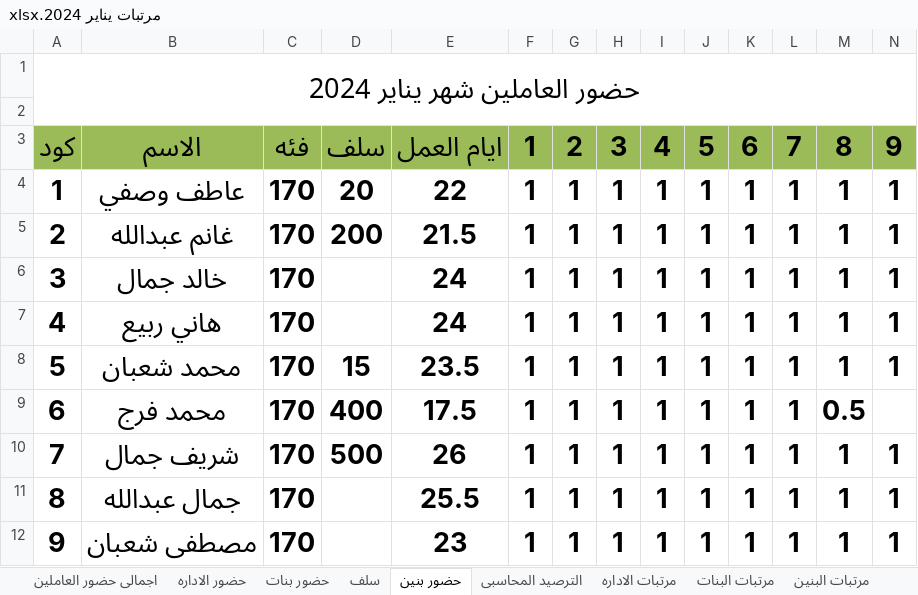
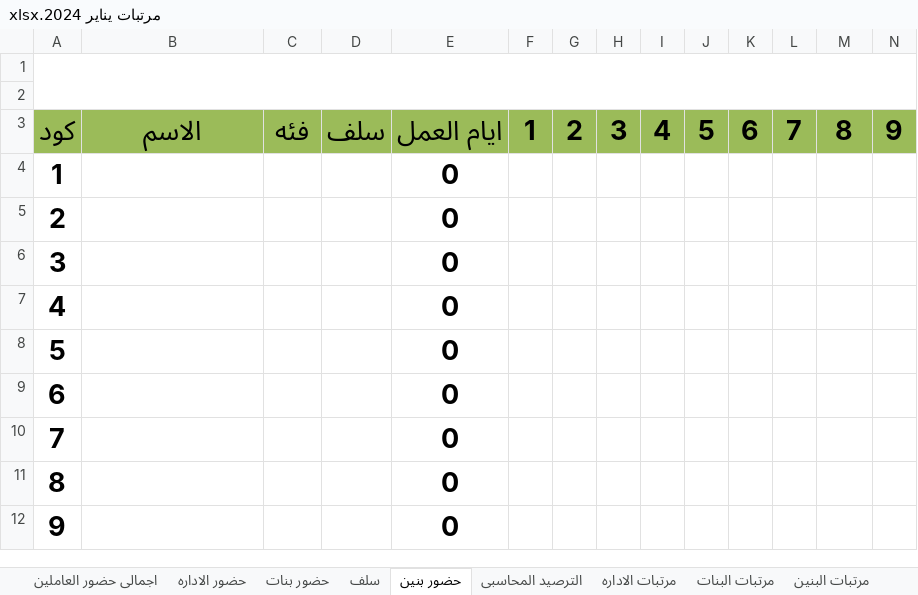
Before and after one commit to ramadanadly79/work-2023, an Excel workbook: مرتبات يناير 2024.xlsx, sheet حضور بنين, drawn as a sheet; only a part is shown; values as stored, in another font and other column widths than the file's, no borders; removed rows and columns are numbered as before the commit, all else as after; rows hold the shown columns only; the diff covers the shown part only; the diff names each change by its address in the sheet, - before the commit and + after, or states it on an @@ line.

```diff
--- a/مرتبات يناير 2024.xlsx (sheet حضور بنين)
+++ b/مرتبات يناير 2024.xlsx (sheet حضور بنين)
-A1: حضور العاملين شهر يناير 2024
+A1: (empty)
-row 4: 1 | عاطف وصفي | 170 | 20 | 22 | 1 | 1 | 1 | 1 | 1 | 1 | 1 | 1 | 1
-row 5: 2 | غانم عبدالله | 170 | 200 | 21.5 | 1 | 1 | 1 | 1 | 1 | 1 | 1 | 1 | 1
-row 6: 3 | خالد جمال | 170 |  | 24 | 1 | 1 | 1 | 1 | 1 | 1 | 1 | 1 | 1
-row 7: 4 | هاني ربيع | 170 |  | 24 | 1 | 1 | 1 | 1 | 1 | 1 | 1 | 1 | 1
-row 8: 5 | محمد شعبان | 170 | 15 | 23.5 | 1 | 1 | 1 | 1 | 1 | 1 | 1 | 1 | 1
-row 9: 6 | محمد فرج | 170 | 400 | 17.5 | 1 | 1 | 1 | 1 | 1 | 1 | 1 | 0.5
-row 10: 7 | شريف جمال | 170 | 500 | 26 | 1 | 1 | 1 | 1 | 1 | 1 | 1 | 1 | 1
-row 11: 8 | جمال عبدالله | 170 |  | 25.5 | 1 | 1 | 1 | 1 | 1 | 1 | 1 | 1 | 1
-row 12: 9 | مصطفى شعبان | 170 |  | 23 | 1 | 1 | 1 | 1 | 1 | 1 | 1 | 1 | 1
+row 4: 1 |  |  |  | 0
+row 5: 2 |  |  |  | 0
+row 6: 3 |  |  |  | 0
+row 7: 4 |  |  |  | 0
+row 8: 5 |  |  |  | 0
+row 9: 6 |  |  |  | 0
+row 10: 7 |  |  |  | 0
+row 11: 8 |  |  |  | 0
+row 12: 9 |  |  |  | 0
```
Also changed, not shown: 9 added rows, 9 removed rows, 221 edited cells and cell formats elsewhere in this sheet, sheet الترصيد المحاسبى, sheet مرتبات البنين, sheet اجمالى حضور العاملين, sheet اضافى البنين, hidden cells, 4 other files.
